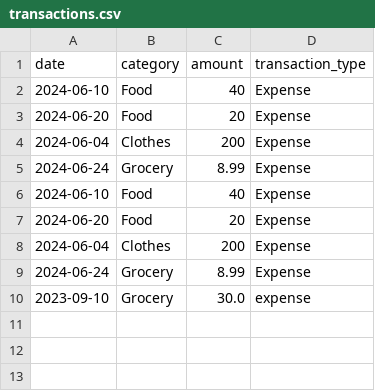
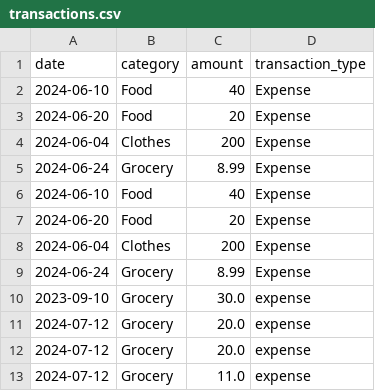
Before and after one commit to kyileiaye2021/Personal_Finance_Tracker, a CSV file: Data/transactions.csv, drawn as a sheet; the diff names each change by its address in the sheet, - before the commit and + after, or states it on an @@ line.

```diff
--- a/Data/transactions.csv
+++ b/Data/transactions.csv
+row 11: 2024-07-12 | Grocery | 20.0 | expense
+row 12: 2024-07-12 | Grocery | 20.0 | expense
+row 13: 2024-07-12 | Grocery | 11.0 | expense
```
Also changed, not shown: 1 other file.
